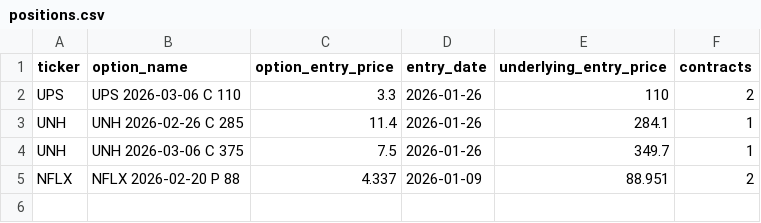
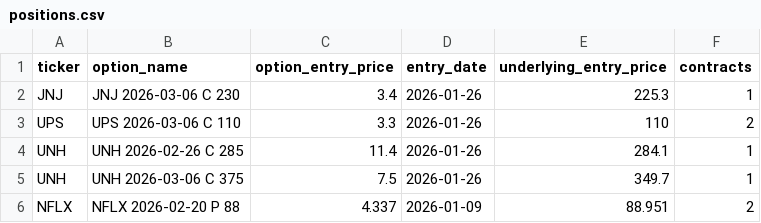
Before and after one commit to vibraniumtag-code/Stocks, a CSV file: positions.csv, drawn as a sheet; the diff names each change by its address in the sheet, - before the commit and + after, or states it on an @@ line.

Commit message:
Update positions.csv

```diff
--- a/positions.csv
+++ b/positions.csv
+row 2: JNJ | JNJ 2026-03-06 C 230 | 3.4 | 2026-01-26 | 225.3 | 1
```
